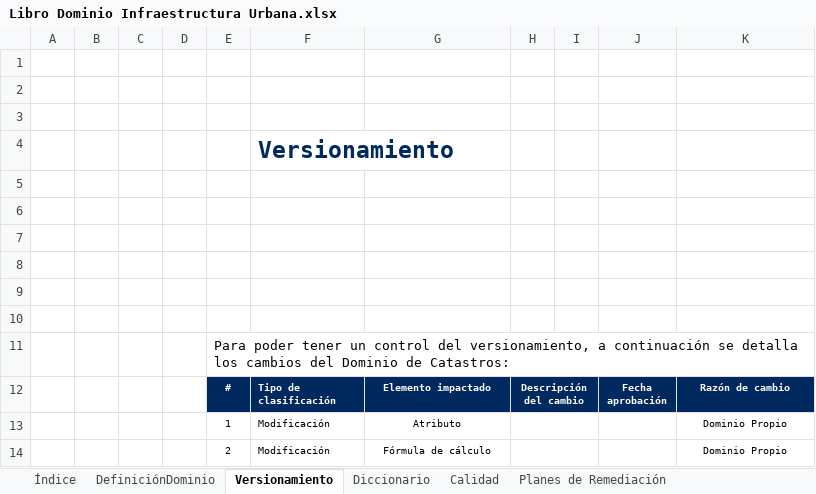
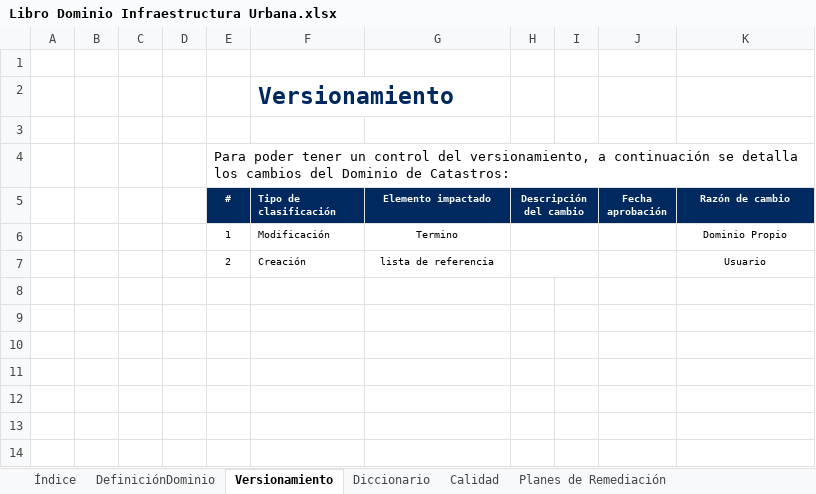
Before and after one commit to Josefu-zero/Excel-to-HTML, an Excel workbook: Libro Dominio Infraestructura Urbana.xlsx, sheet Versionamiento, drawn as a sheet; values as stored, in another font and other column widths than the file's, no borders; charts and pictures not drawn; removed rows and columns are numbered as before the commit, all else as after; the diff names each change by its address in the sheet, - before the commit and + after, or states it on an @@ line.

```diff
--- a/Libro Dominio Infraestructura Urbana.xlsx (sheet Versionamiento)
+++ b/Libro Dominio Infraestructura Urbana.xlsx (sheet Versionamiento)
-row 2: (empty)
-row 3: (empty)
-row 6:  |  |  |  |  |  | Término |  |  |  | Usuario
-row 7:  |  |  |  |  | Creación | Atributo |  |  |  | Dominio Externo
-row 8:  |  |  |  |  | Modificación | Lista Referencia |  |  |  | Proyecto
-row 9:  |  |  |  |  | Eliminación | Regla de calidad |  |  |  | Normativa
-row 10:  |  |  |  |  |  | Metadatos
-G6 (Elemento impactado): Atributo
+G6 (Elemento impactado): Termino
-row 14:  |  |  |  | 2 | Modificación | Fórmula de cálculo |  |  |  | Dominio Propio
+row 7:  |  |  |  | 2 | Creación | lista de referencia |  |  |  | Usuario
```
Also changed, not shown: sheet DefiniciónDominio, sheet Calidad, sheet Diccionario, sheet Planes de Remediación, charts or pictures, 9 other files.
